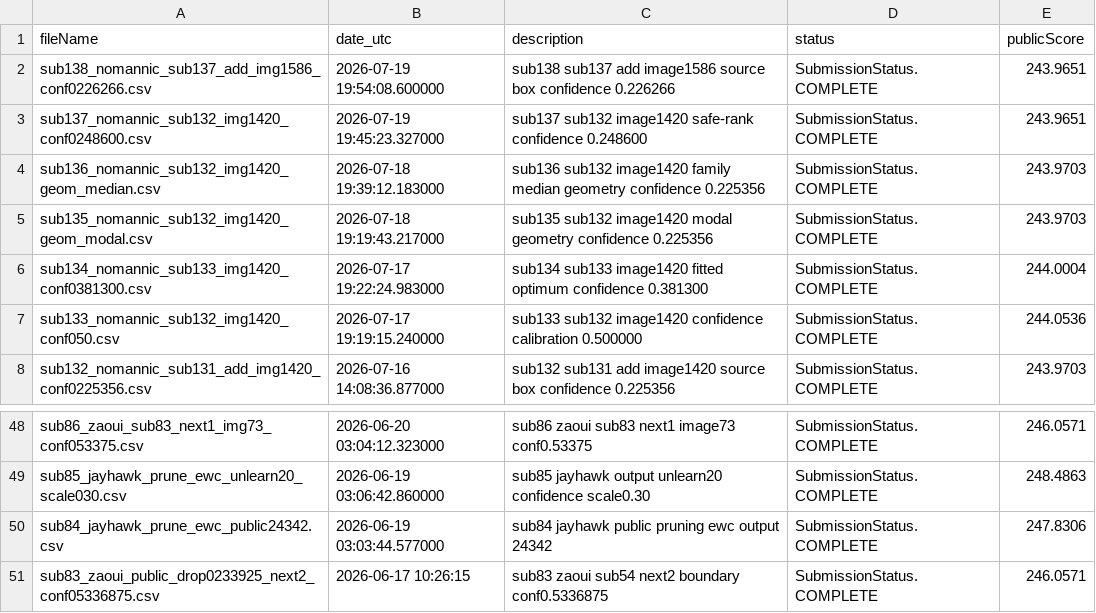
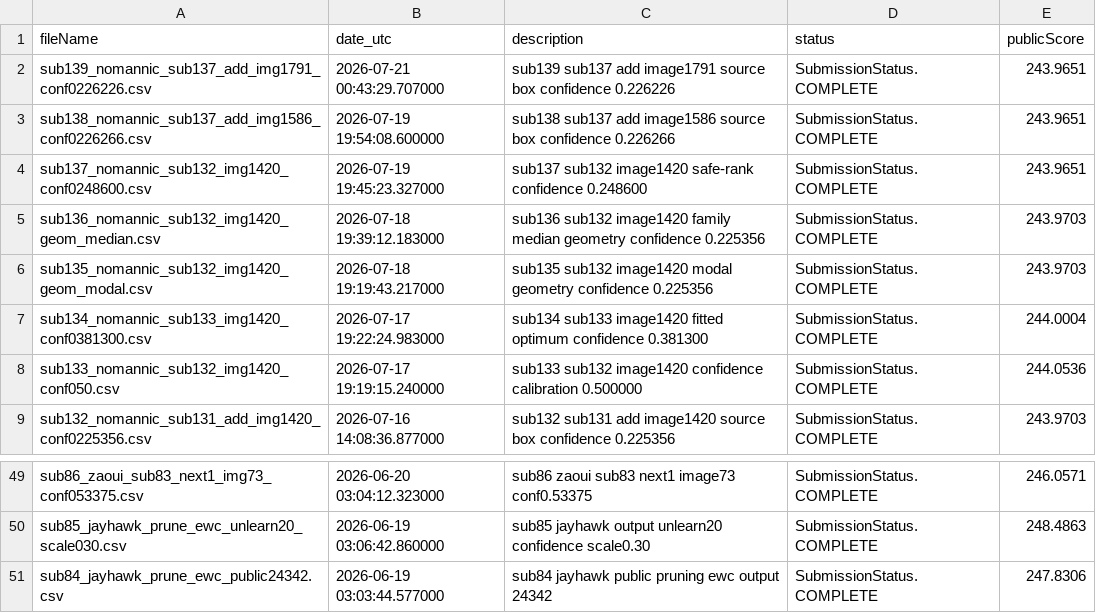
Before and after one commit to Beiciccc/neural-debris-removal-experiments, a CSV file: records/submission_history.csv, drawn as a sheet; only a part is shown, gaps mark what is left out.

Commit message:
Update experiment records

```diff
--- a/records/submission_history.csv
+++ b/records/submission_history.csv
@@ -1,2 +1,3 @@
 fileName,date_utc,description,status,publicScore
+sub139_nomannic_sub137_add_img1791_conf0226226.csv,2026-07-21 00:43:29.707000,sub139 sub137 add image1791 source box confidence 0.226226,SubmissionStatus.COMPLETE,243.9651
 sub138_nomannic_sub137_add_img1586_conf0226266.csv,2026-07-19 19:54:08.600000,sub138 sub137 add image1586 source box confidence 0.226266,SubmissionStatus.COMPLETE,243.9651
@@ -50,2 +51 @@ sub85_jayhawk_prune_ewc_unlearn20_scale030.csv,2026-06-19 03:06:42.860000,sub85
 sub84_jayhawk_prune_ewc_public24342.csv,2026-06-19 03:03:44.577000,sub84 jayhawk public pruning ewc output 24342,SubmissionStatus.COMPLETE,247.8306
-sub83_zaoui_public_drop0233925_next2_conf05336875.csv,2026-06-17 10:26:15,sub83 zaoui sub54 next2 boundary conf0.5336875,SubmissionStatus.COMPLETE,246.0571
```
Also changed, not shown: 4 other files.
